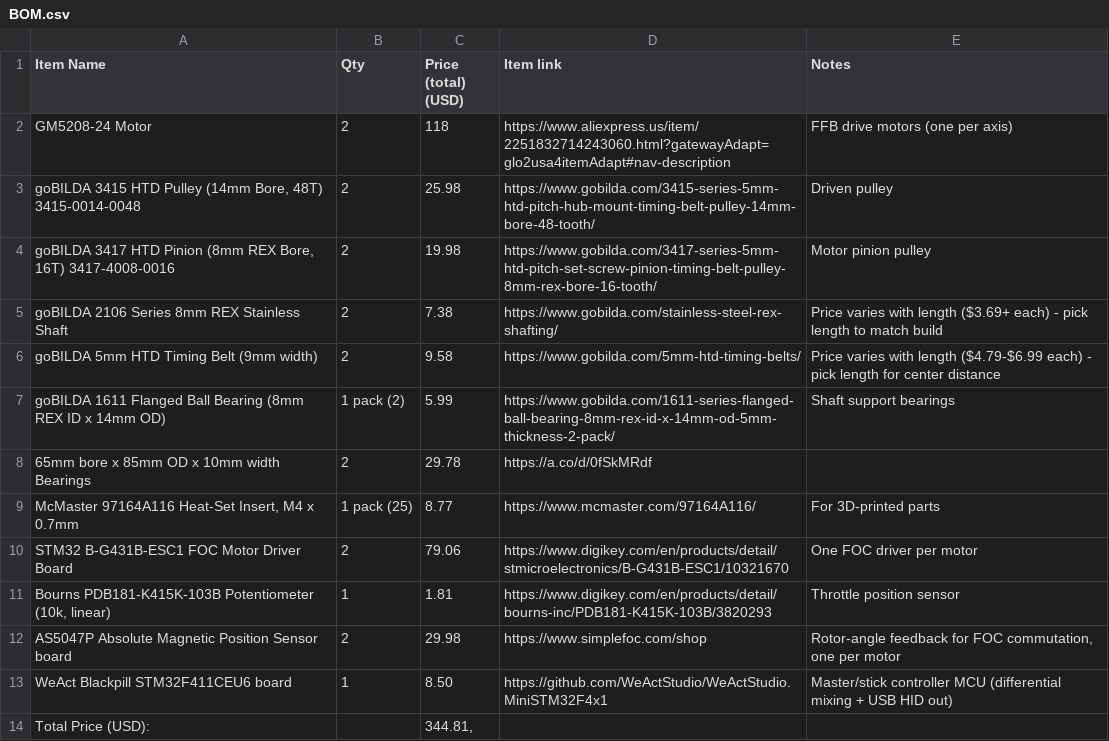
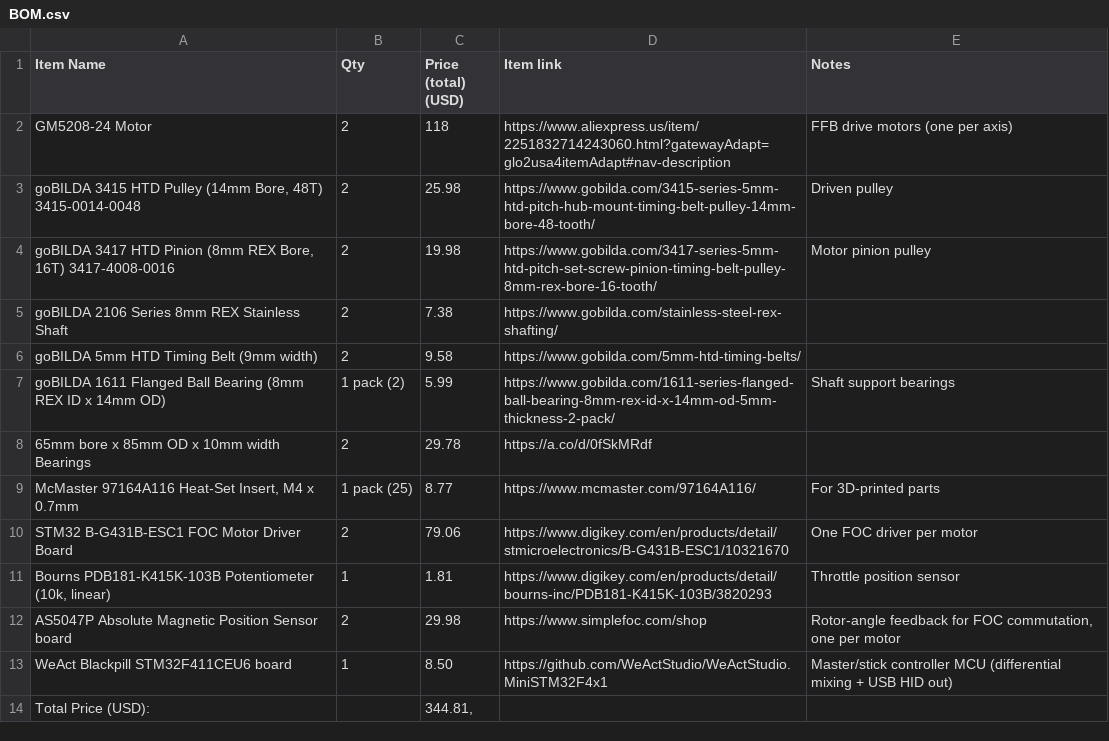
Before and after one commit to Bihyungbetter/ffb-flight-stick, a CSV file: BOM.csv, drawn as a sheet.

```diff
--- a/BOM.csv
+++ b/BOM.csv
@@ -4,4 +4,4 @@
 "goBILDA 3417 HTD Pinion (8mm REX Bore, 16T) 3417-4008-0016","2","19.98","https://www.gobilda.com/3417-series-5mm-htd-pitch-set-screw-pinion-timing-belt-pulley-8mm-rex-bore-16-tooth/","Motor pinion pulley"
-"goBILDA 2106 Series 8mm REX Stainless Shaft","2","7.38","https://www.gobilda.com/stainless-steel-rex-shafting/","Price varies with length ($3.69+ each) - pick length to match build"
-"goBILDA 5mm HTD Timing Belt (9mm width)","2","9.58","https://www.gobilda.com/5mm-htd-timing-belts/","Price varies with length ($4.79-$6.99 each) - pick length for center distance"
+"goBILDA 2106 Series 8mm REX Stainless Shaft","2","7.38","https://www.gobilda.com/stainless-steel-rex-shafting/",""
+"goBILDA 5mm HTD Timing Belt (9mm width)","2","9.58","https://www.gobilda.com/5mm-htd-timing-belts/",""
 "goBILDA 1611 Flanged Ball Bearing (8mm REX ID x 14mm OD)","1 pack (2)","5.99","https://www.gobilda.com/1611-series-flanged-ball-bearing-8mm-rex-id-x-14mm-od-5mm-thickness-2-pack/","Shaft support bearings"
```
